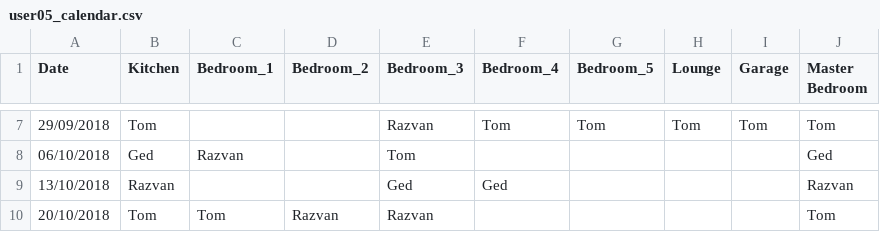
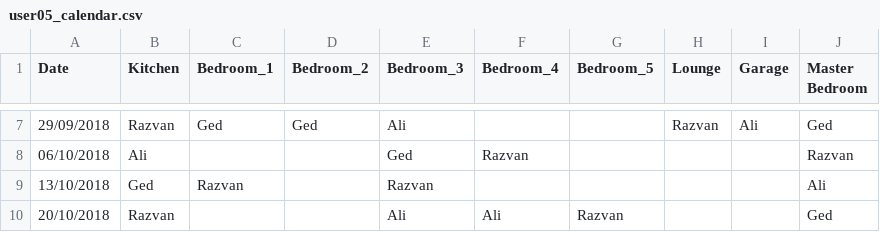
Before and after one commit to gedkirkham/CleanB-React-App, a CSV file: cleaning_rota.test.unit/expected_output/user05_calendar.csv, drawn as a sheet; only a part is shown, gaps mark what is left out; the diff covers the shown part only.

```diff
--- a/cleaning_rota.test.unit/expected_output/user05_calendar.csv
+++ b/cleaning_rota.test.unit/expected_output/user05_calendar.csv
@@ -7,4 +7,4 @@ Date,Kitchen,Bedroom_1,Bedroom_2,Bedroom_3,Bedroom_4,Bedroom_5,Lounge,Garage,Mas
-29/09/2018,Tom,,,Razvan,Tom,Tom,Tom,Tom,Tom,
-06/10/2018,Ged,Razvan,,Tom,,,,,Ged,
-13/10/2018,Razvan,,,Ged,Ged,,,,Razvan,
-20/10/2018,Tom,Tom,Razvan,Razvan,,,,,Tom,
+29/09/2018,Razvan,Ged,Ged,Ali,,,Razvan,Ali,Ged
+06/10/2018,Ali,,,Ged,Razvan,,,,Razvan
+13/10/2018,Ged,Razvan,,Razvan,,,,,Ali
+20/10/2018,Razvan,,,Ali,Ali,Razvan,,,Ged
```
Also changed, not shown: 1 removed row and 81 edited cells elsewhere in this file, cleaning_rota.test.unit/user_output/negative_test_calendar.csv, cleaning_rota.test.unit/user_output/user02_calendar.csv, 15 other files.
